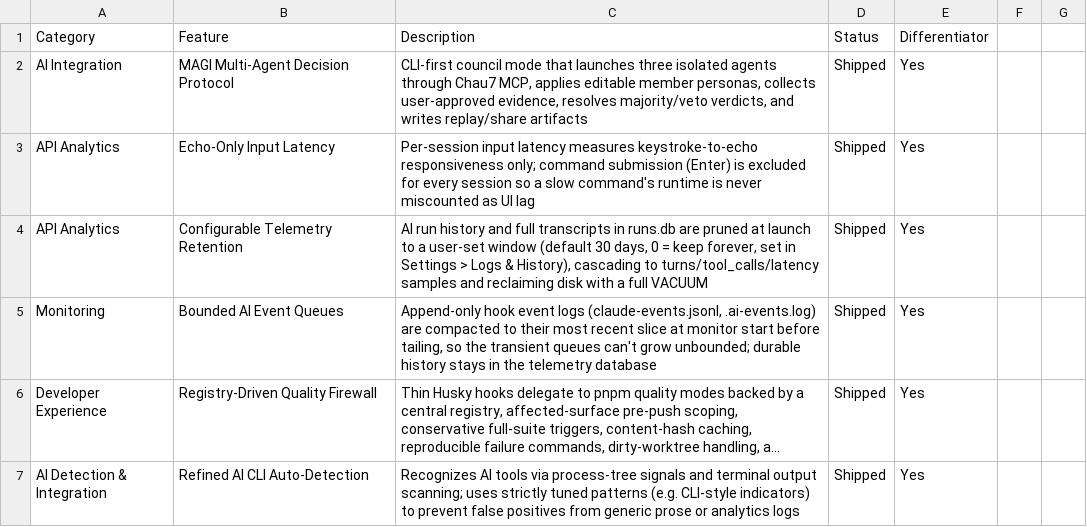
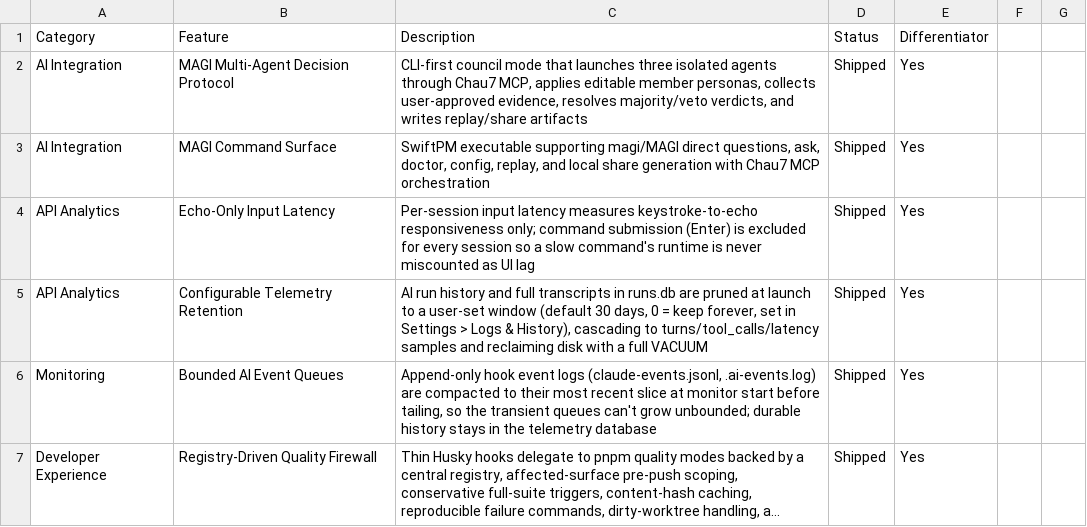
Before and after one commit to Aeptus/chau7, a CSV file: apps/chau7-macos/docs/features.csv, drawn as a sheet; only a part is shown; the shorter side is filled out with more unchanged rows; long unchanged cells end in …; the diff names each change by its address in the sheet, - before the commit and + after, or states it on an @@ line.

Commit message:
feat(magi): add CLI orchestration command

```diff
--- a/apps/chau7-macos/docs/features.csv
+++ b/apps/chau7-macos/docs/features.csv
+row 3: AI Integration | MAGI Command Surface | SwiftPM executable supporting magi/MAGI direct questions, ask, doctor, config, replay, and local share generation with Chau7 MCP orchestration | Shipped | Yes
```
Also changed, not shown: 6 other files.
